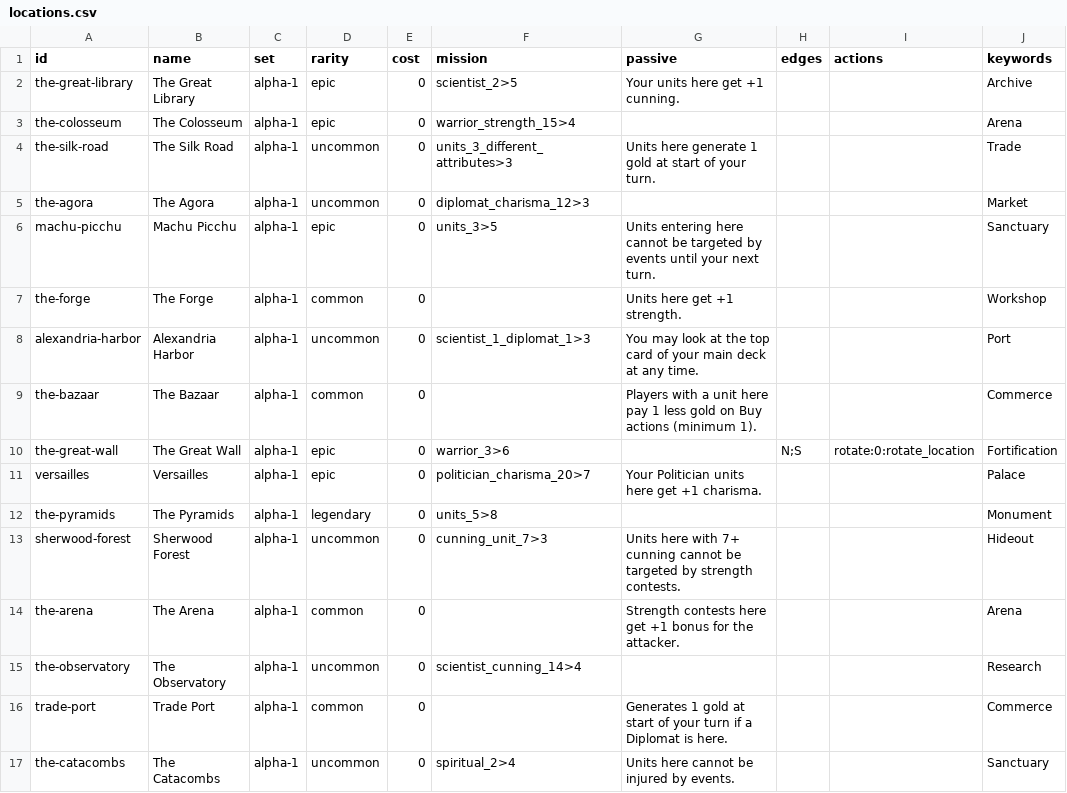
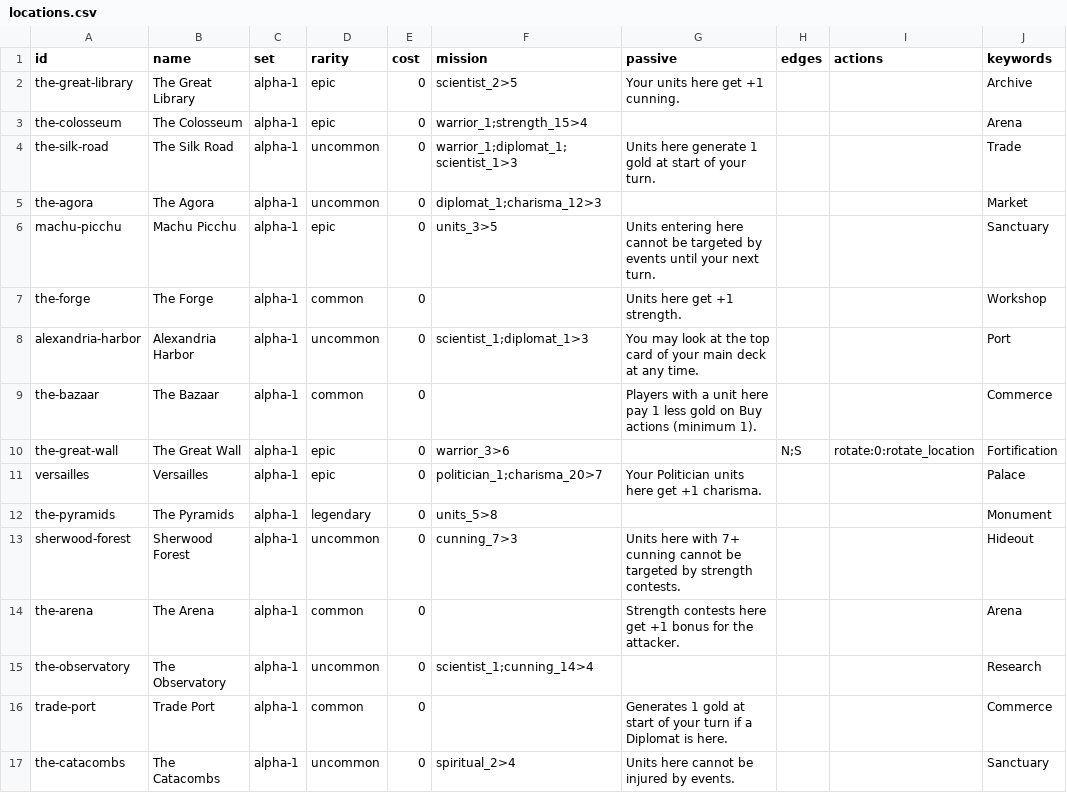
Before and after one commit to lalli-oni/cards, a CSV file: library/sets/alpha-1/locations.csv, drawn as a sheet; only a part is shown; the diff names each change by its address in the sheet, - before the commit and + after, or states it on an @@ line.

```diff
--- a/library/sets/alpha-1/locations.csv
+++ b/library/sets/alpha-1/locations.csv
-F3 (mission): warrior_strength_15>4
+F3 (mission): warrior_1;strength_15>4
-F4 (mission): units_3_different_attributes>3
+F4 (mission): warrior_1;diplomat_1;scientist_1>3
-F5 (mission): diplomat_charisma_12>3
+F5 (mission): diplomat_1;charisma_12>3
-F8 (mission): scientist_1_diplomat_1>3
+F8 (mission): scientist_1;diplomat_1>3
-F11 (mission): politician_charisma_20>7
+F11 (mission): politician_1;charisma_20>7
-F13 (mission): cunning_unit_7>3
+F13 (mission): cunning_7>3
-F15 (mission): scientist_cunning_14>4
+F15 (mission): scientist_1;cunning_14>4
```
Also changed, not shown: 1 other file.
